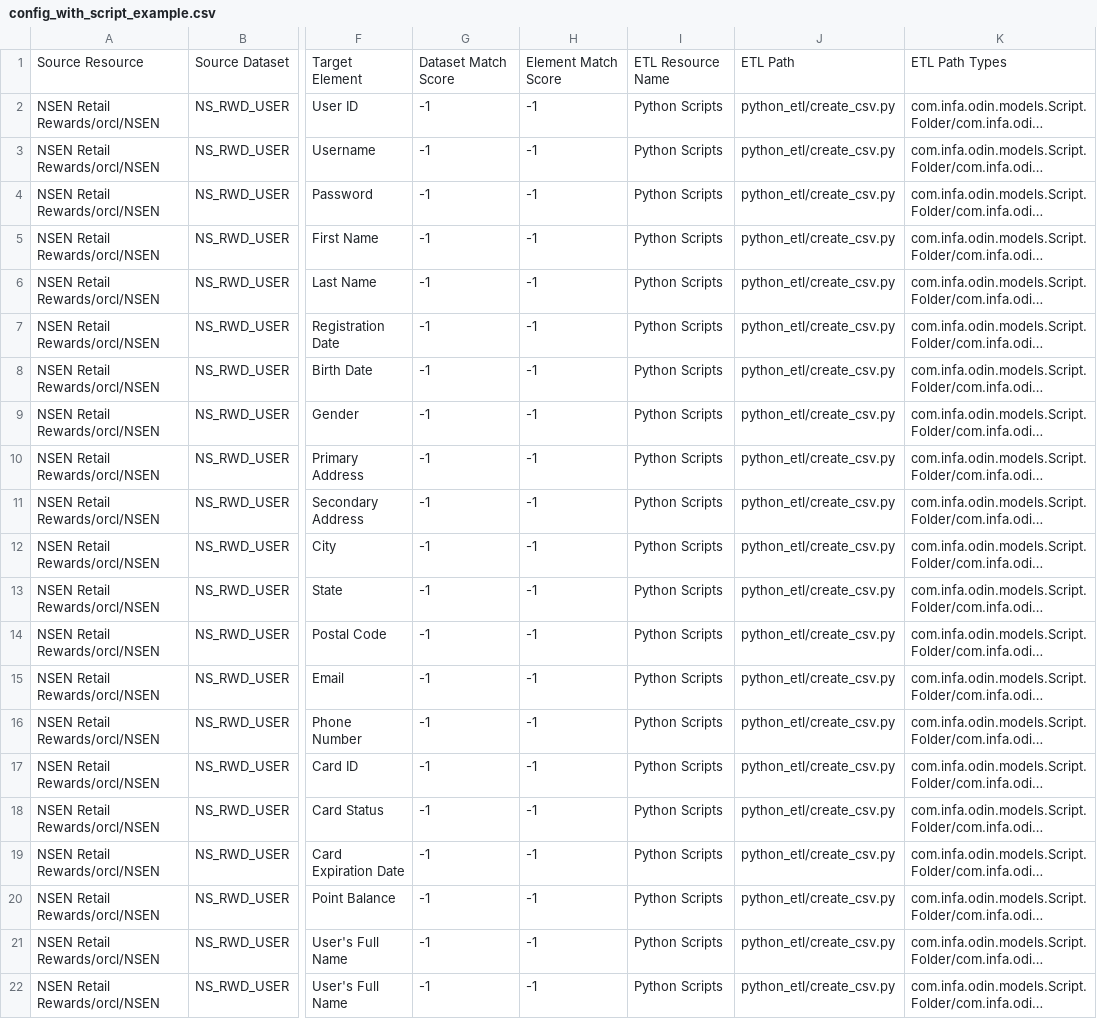
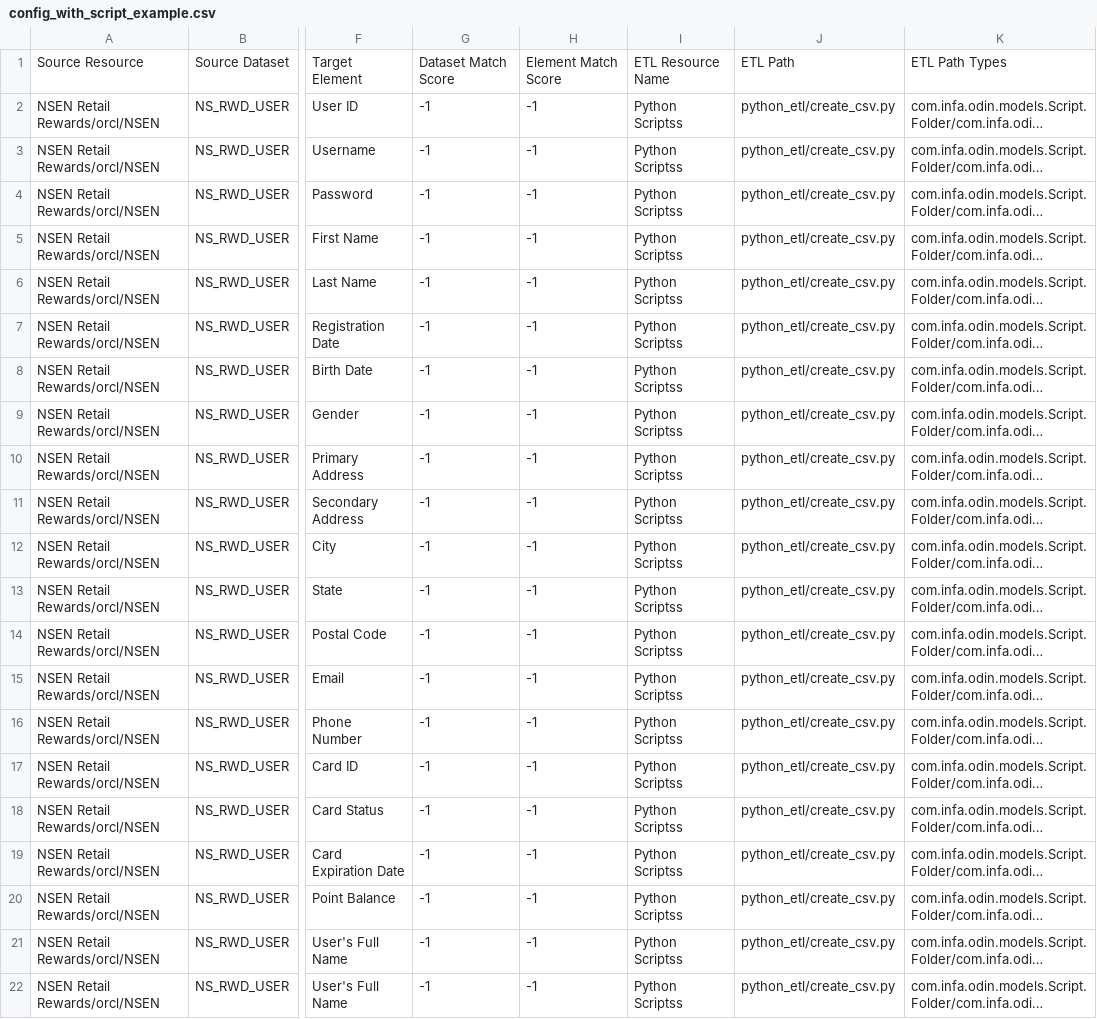
Before and after one commit to haystraw/Informatica_Custom_Lineage_Creator, a CSV file: config_with_script_example.csv, drawn as a sheet; only a part is shown, gaps mark what is left out; long unchanged cells end in …; the diff names each change by its address in the sheet, - before the commit and + after, or states it on an @@ line.

```diff
--- a/config_with_script_example.csv
+++ b/config_with_script_example.csv
-I2:I22: Python Scripts
+I2:I22: Python Scriptss
```
Also changed, not shown: 1 other file.
